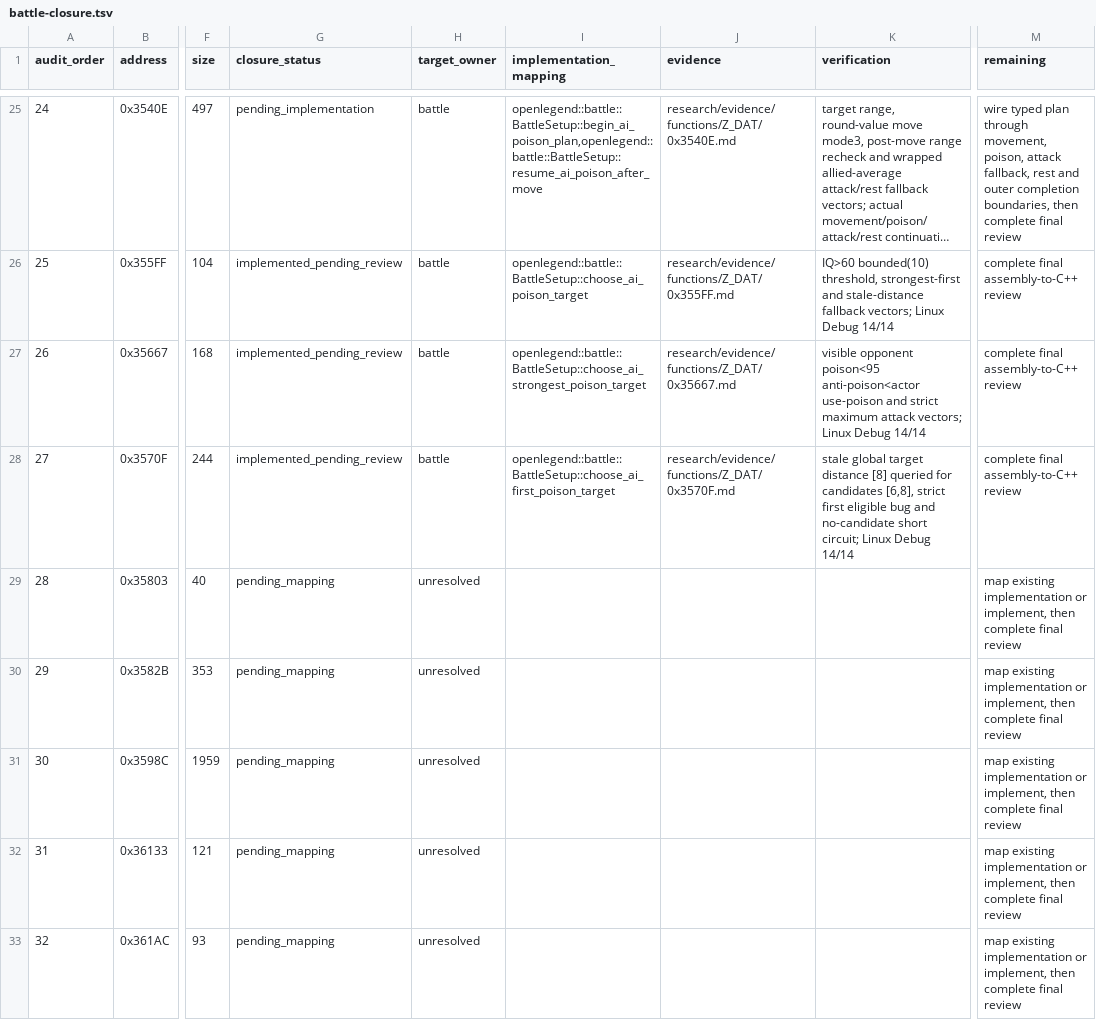
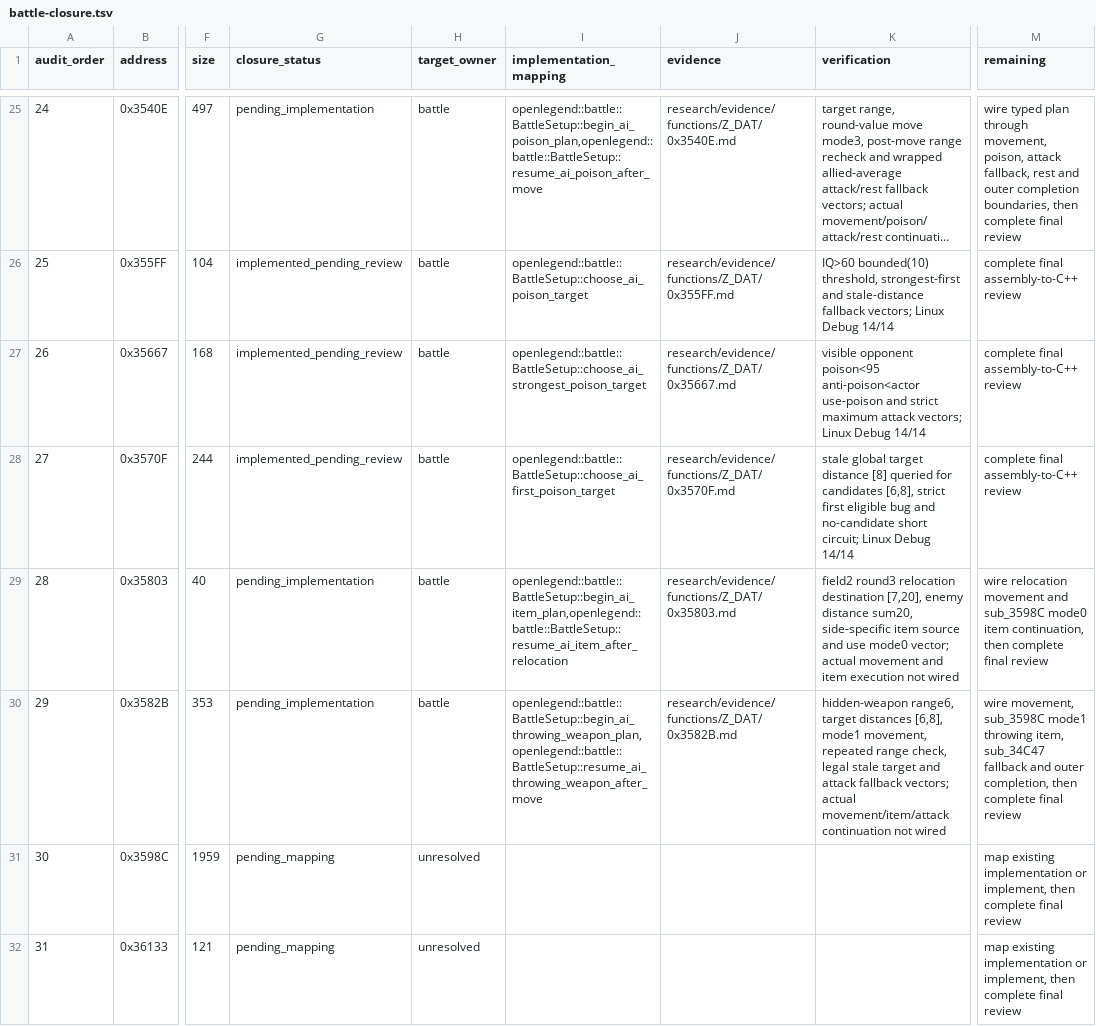
Before and after one commit to Ouroboros/OpenLegend, a TSV file: research/inventory/battle-closure.tsv, drawn as a sheet; only a part is shown, gaps mark what is left out; the shorter side is filled out with more unchanged rows; long unchanged cells end in …; the diff names each change by its address in the sheet, - before the commit and + after, or states it on an @@ line.

```diff
--- a/research/inventory/battle-closure.tsv
+++ b/research/inventory/battle-closure.tsv
-G29:G30 (closure_status): pending_mapping
+G29:G30 (closure_status): pending_implementation
-H29:H30 (target_owner): unresolved
+H29:H30 (target_owner): battle
-I29 (implementation_mapping): (empty)
+I29 (implementation_mapping): openlegend::battle::BattleSetup::begin_ai_item_plan,openlegend::battle::BattleSetup::resume_ai_item_after_relocation
-J29 (evidence): (empty)
+J29 (evidence): research/evidence/functions/Z_DAT/0x35803.md
-K29 (verification): (empty)
+K29 (verification): field2 round3 relocation destination [7,20], enemy distance sum20, side-specific item source and use mode0 vector; actual movement and item execution not wired
-M29 (remaining): map existing implementation or implement, then complete…
+M29 (remaining): wire relocation movement and sub_3598C mode0 item continuation, then complete…
-I30 (implementation_mapping): (empty)
+I30 (implementation_mapping): openlegend::battle::BattleSetup::begin_ai_throwing_weapon_plan,openlegend::battle::BattleSetup::resume_ai_throwing_weapon_after_move
-J30 (evidence): (empty)
+J30 (evidence): research/evidence/functions/Z_DAT/0x3582B.md
-K30 (verification): (empty)
+K30 (verification): hidden-weapon range6, target distances [6,8], mode1 movement, repeated range check, legal stale target and attack fallback vectors; actual movement/item/attack continuation not wired
-M30 (remaining): map existing implementation or implement, then complete…
+M30 (remaining): wire movement, sub_3598C mode1 throwing item, sub_34C47 fallback and outer completion, then complete…
```
Also changed, not shown: research/inventory/module-function-ownership.tsv, 9 other files.
